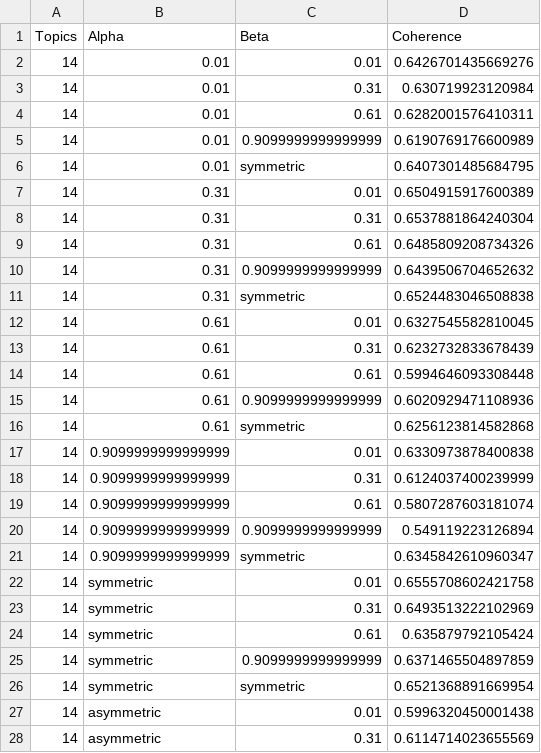
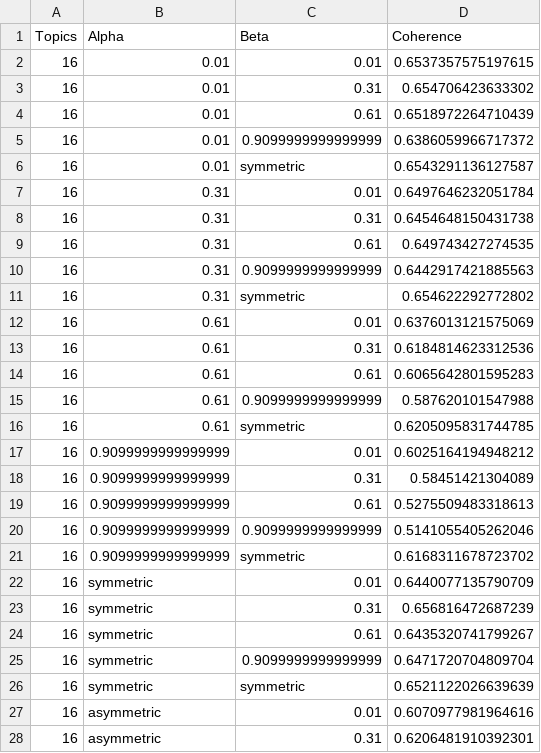
Before and after one commit to younes16morsi/PFE_RIGHTINNOV, a CSV file: output/lda_tuning_results.csv, drawn as a sheet; only a part is shown; the diff covers the shown part only.

Commit message:
finalize topic modeling for french tweets

```diff
--- a/output/lda_tuning_results.csv
+++ b/output/lda_tuning_results.csv
@@ -1,28 +1,28 @@
 Topics,Alpha,Beta,Coherence
-14,0.01,0.01,0.6426701435669276
-14,0.01,0.31,0.630719923120984
-14,0.01,0.61,0.6282001576410311
-14,0.01,0.9099999999999999,0.6190769176600989
-14,0.01,symmetric,0.6407301485684795
-14,0.31,0.01,0.6504915917600389
-14,0.31,0.31,0.6537881864240304
-14,0.31,0.61,0.6485809208734326
-14,0.31,0.9099999999999999,0.6439506704652632
-14,0.31,symmetric,0.6524483046508838
-14,0.61,0.01,0.6327545582810045
-14,0.61,0.31,0.6232732833678439
-14,0.61,0.61,0.5994646093308448
-14,0.61,0.9099999999999999,0.6020929471108936
-14,0.61,symmetric,0.6256123814582868
-14,0.9099999999999999,0.01,0.6330973878400838
-14,0.9099999999999999,0.31,0.6124037400239999
-14,0.9099999999999999,0.61,0.5807287603181074
-14,0.9099999999999999,0.9099999999999999,0.549119223126894
-14,0.9099999999999999,symmetric,0.6345842610960347
-14,symmetric,0.01,0.6555708602421758
-14,symmetric,0.31,0.6493513222102969
-14,symmetric,0.61,0.635879792105424
-14,symmetric,0.9099999999999999,0.6371465504897859
-14,symmetric,symmetric,0.6521368891669954
-14,asymmetric,0.01,0.5996320450001438
-14,asymmetric,0.31,0.6114714023655569
+16,0.01,0.01,0.6537357575197615
+16,0.01,0.31,0.654706423633302
+16,0.01,0.61,0.6518972264710439
+16,0.01,0.9099999999999999,0.6386059966717372
+16,0.01,symmetric,0.6543291136127587
+16,0.31,0.01,0.6497646232051784
+16,0.31,0.31,0.6454648150431738
+16,0.31,0.61,0.649743427274535
+16,0.31,0.9099999999999999,0.6442917421885563
+16,0.31,symmetric,0.654622292772802
+16,0.61,0.01,0.6376013121575069
+16,0.61,0.31,0.6184814623312536
+16,0.61,0.61,0.6065642801595283
+16,0.61,0.9099999999999999,0.587620101547988
+16,0.61,symmetric,0.6205095831744785
+16,0.9099999999999999,0.01,0.6025164194948212
+16,0.9099999999999999,0.31,0.58451421304089
+16,0.9099999999999999,0.61,0.5275509483318613
+16,0.9099999999999999,0.9099999999999999,0.5141055405262046
+16,0.9099999999999999,symmetric,0.6168311678723702
+16,symmetric,0.01,0.6440077135790709
+16,symmetric,0.31,0.656816472687239
+16,symmetric,0.61,0.6435320741799267
+16,symmetric,0.9099999999999999,0.6471720704809704
+16,symmetric,symmetric,0.6521122026639639
+16,asymmetric,0.01,0.6070977981964616
+16,asymmetric,0.31,0.6206481910392301
```
Also changed, not shown: 6 edited cells elsewhere in this file, 5 other files.
